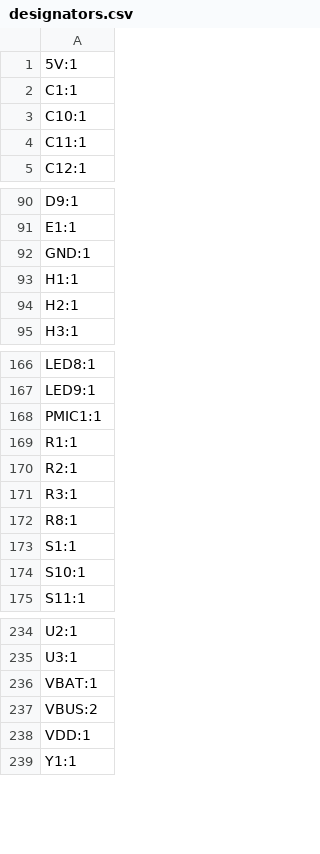
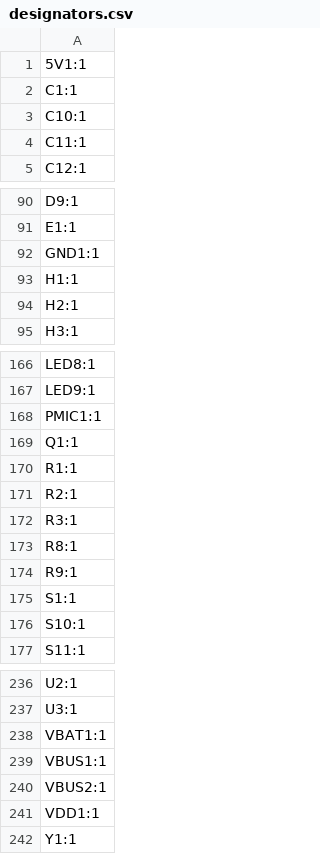
Before and after one commit to dac63701/60WKeyboard, a CSV file: production/designators.csv, drawn as a sheet; only a part is shown, gaps mark what is left out.

```diff
--- a/production/designators.csv
+++ b/production/designators.csv
@@ -1,2 +1,2 @@
-5V:1
+5V1:1
 C1:1
@@ -91,3 +91,3 @@ D9:1
 E1:1
-GND:1
+GND1:1
 H1:1
@@ -168,2 +168,3 @@ LED9:1
 PMIC1:1
+Q1:1
 R1:1
@@ -172,2 +173,3 @@ R3:1
 R8:1
+R9:1
 S1:1
@@ -235,5 +237,6 @@ U2:1
 U3:1
-VBAT:1
-VBUS:2
-VDD:1
+VBAT1:1
+VBUS1:1
+VBUS2:1
+VDD1:1
 Y1:1
```
Also changed, not shown: production/bom.csv, production/positions.csv, 16 other files.
